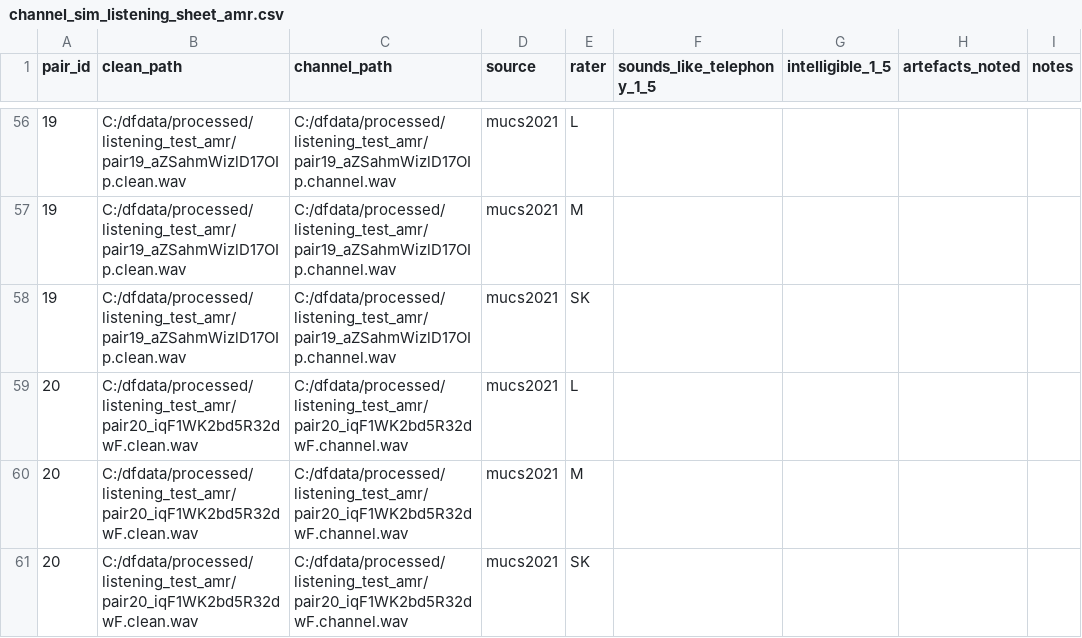
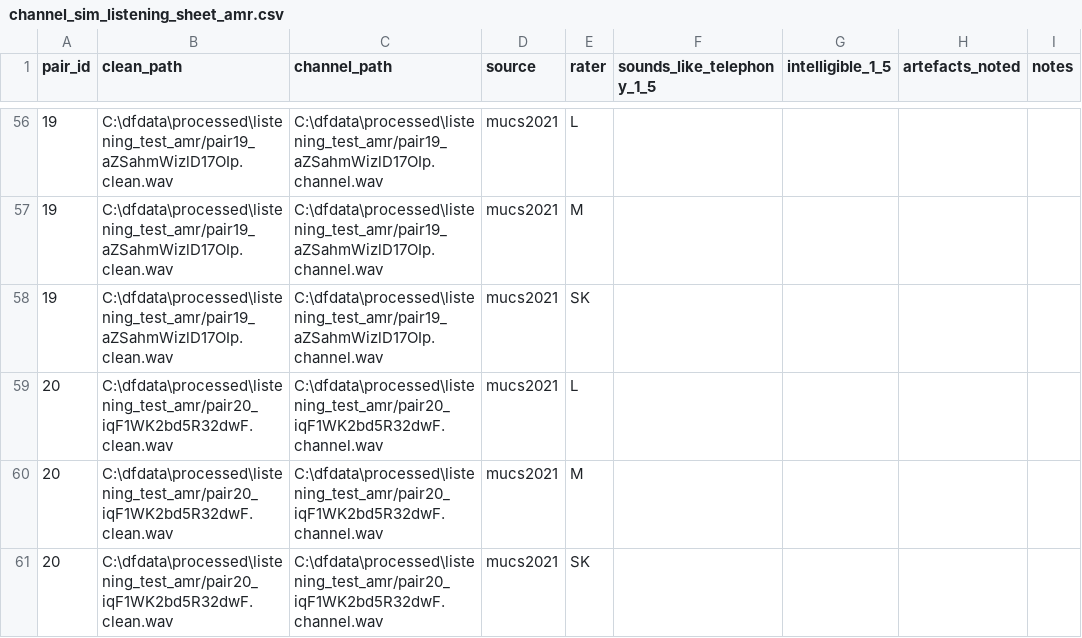
Before and after one commit to Mounika-Reddy-0802/codemix-deepfake-detection, a CSV file: docs/qa/channel_sim_listening_sheet_amr.csv, drawn as a sheet; only a part is shown, gaps mark what is left out; the diff covers the shown part only.

```diff
--- a/docs/qa/channel_sim_listening_sheet_amr.csv
+++ b/docs/qa/channel_sim_listening_sheet_amr.csv
@@ -56,6 +56,6 @@ pair_id,clean_path,channel_path,source,rater,sounds_like_telephony_1_5,intelligi
-19,C:/dfdata/processed/listening_test_amr/pair19_aZSahmWizlD17OIp.clean.wav,C:/dfdata/processed/listening_test_amr/pair19_aZSahmWizlD17OIp.channel.wav,mucs2021,L,,,,
-19,C:/dfdata/processed/listening_test_amr/pair19_aZSahmWizlD17OIp.clean.wav,C:/dfdata/processed/listening_test_amr/pair19_aZSahmWizlD17OIp.channel.wav,mucs2021,M,,,,
-19,C:/dfdata/processed/listening_test_amr/pair19_aZSahmWizlD17OIp.clean.wav,C:/dfdata/processed/listening_test_amr/pair19_aZSahmWizlD17OIp.channel.wav,mucs2021,SK,,,,
-20,C:/dfdata/processed/listening_test_amr/pair20_iqF1WK2bd5R32dwF.clean.wav,C:/dfdata/processed/listening_test_amr/pair20_iqF1WK2bd5R32dwF.channel.wav,mucs2021,L,,,,
-20,C:/dfdata/processed/listening_test_amr/pair20_iqF1WK2bd5R32dwF.clean.wav,C:/dfdata/processed/listening_test_amr/pair20_iqF1WK2bd5R32dwF.channel.wav,mucs2021,M,,,,
-20,C:/dfdata/processed/listening_test_amr/pair20_iqF1WK2bd5R32dwF.clean.wav,C:/dfdata/processed/listening_test_amr/pair20_iqF1WK2bd5R32dwF.channel.wav,mucs2021,SK,,,,
+19,C:\dfdata\processed\listening_test_amr/pair19_aZSahmWizlD17OIp.clean.wav,C:\dfdata\processed\listening_test_amr/pair19_aZSahmWizlD17OIp.channel.wav,mucs2021,L,,,,
+19,C:\dfdata\processed\listening_test_amr/pair19_aZSahmWizlD17OIp.clean.wav,C:\dfdata\processed\listening_test_amr/pair19_aZSahmWizlD17OIp.channel.wav,mucs2021,M,,,,
+19,C:\dfdata\processed\listening_test_amr/pair19_aZSahmWizlD17OIp.clean.wav,C:\dfdata\processed\listening_test_amr/pair19_aZSahmWizlD17OIp.channel.wav,mucs2021,SK,,,,
+20,C:\dfdata\processed\listening_test_amr/pair20_iqF1WK2bd5R32dwF.clean.wav,C:\dfdata\processed\listening_test_amr/pair20_iqF1WK2bd5R32dwF.channel.wav,mucs2021,L,,,,
+20,C:\dfdata\processed\listening_test_amr/pair20_iqF1WK2bd5R32dwF.clean.wav,C:\dfdata\processed\listening_test_amr/pair20_iqF1WK2bd5R32dwF.channel.wav,mucs2021,M,,,,
+20,C:\dfdata\processed\listening_test_amr/pair20_iqF1WK2bd5R32dwF.clean.wav,C:\dfdata\processed\listening_test_amr/pair20_iqF1WK2bd5R32dwF.channel.wav,mucs2021,SK,,,,
```
Also changed, not shown: 108 edited cells elsewhere in this file, 4 other files.
